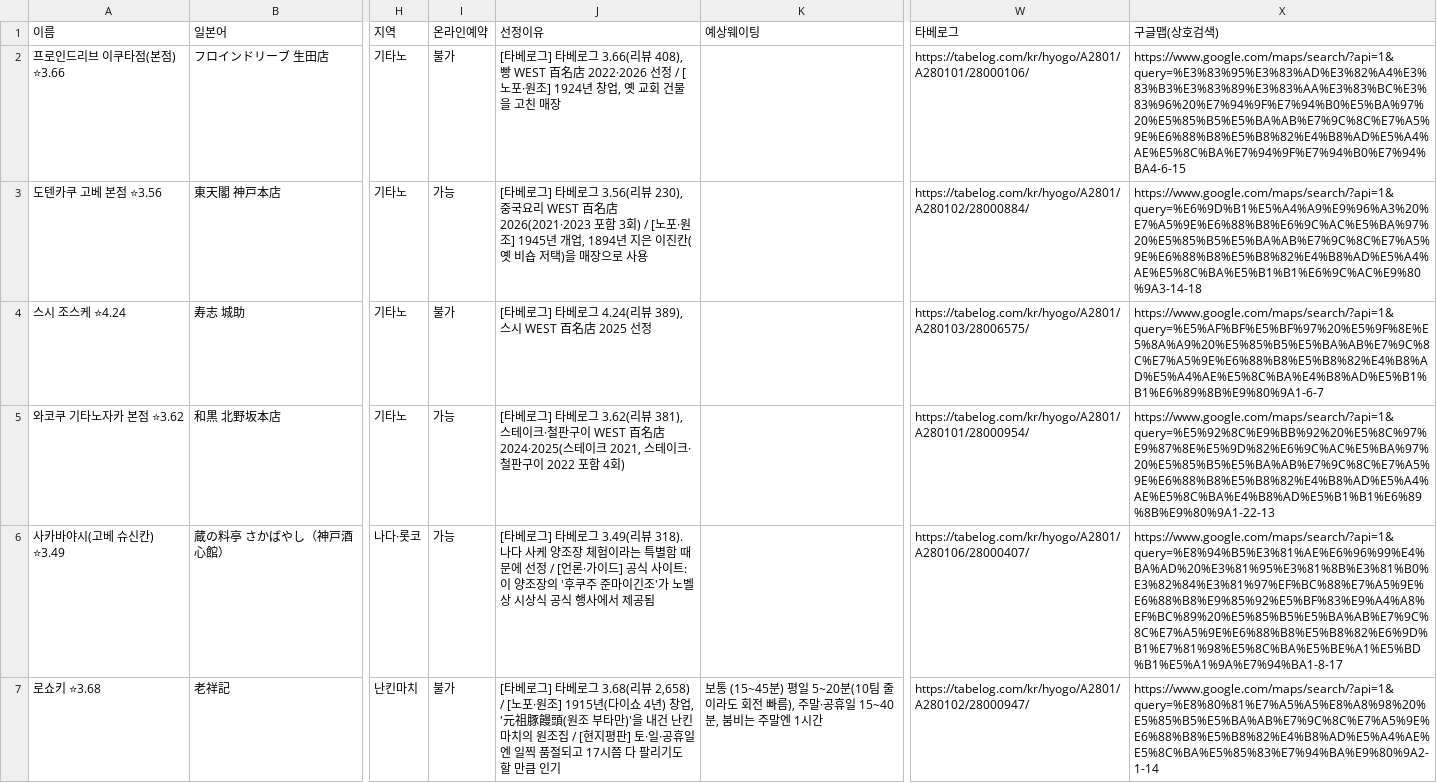
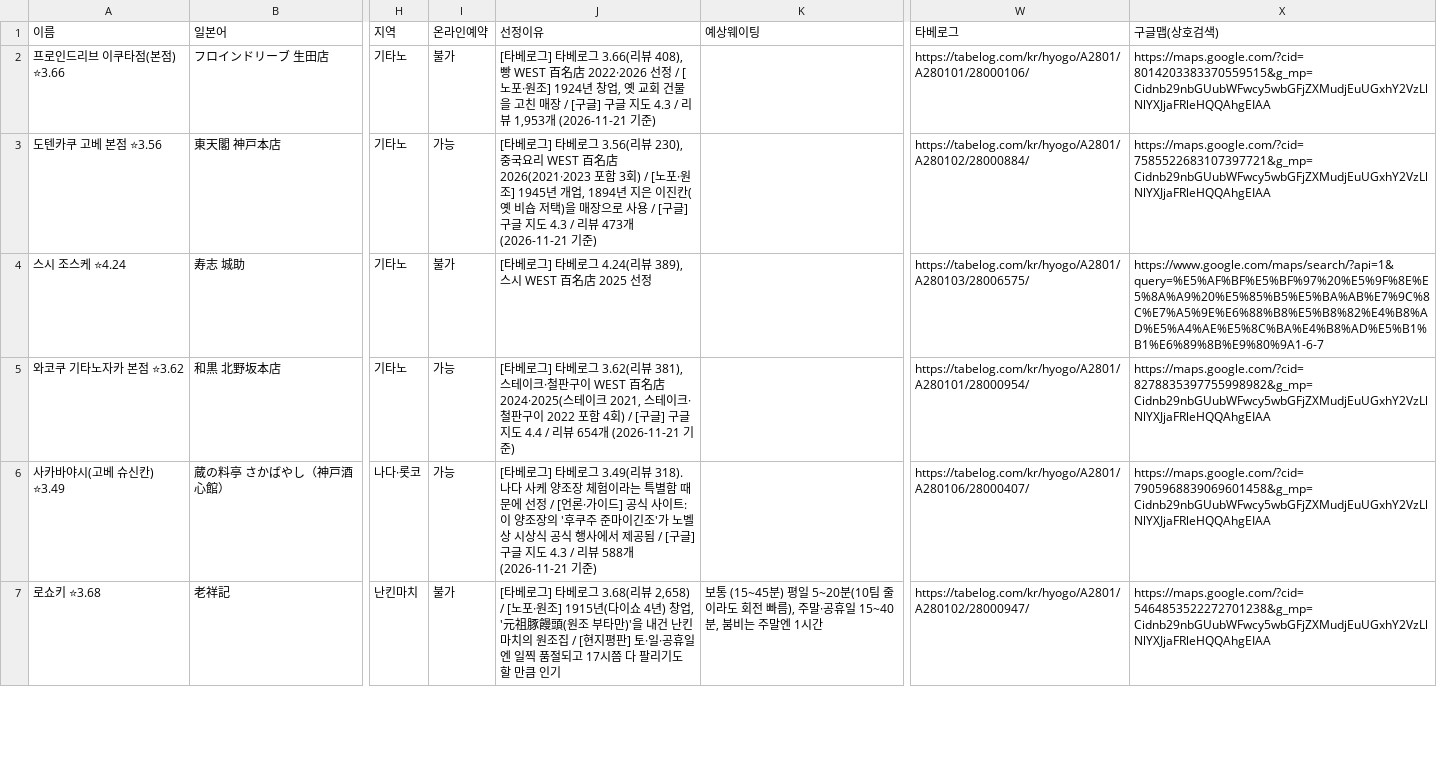
Before and after one commit to tkdrn416/matzip, a CSV file: exports/google-mymaps/kobe.csv, drawn as a sheet; only a part is shown, gaps mark what is left out; the diff covers the shown part only; the diff names each change by its address in the sheet, - before the commit and + after, or states it on an @@ line.

```diff
--- a/exports/google-mymaps/kobe.csv
+++ b/exports/google-mymaps/kobe.csv
-J2 (선정이유): …친 매장
+J2 (선정이유): …친 매장 / [구글] 구글 지도 4.3 / 리뷰 1,953개 (2026-11-21 기준)
-X2 (구글맵(상호검색)): https://www.google.com/maps/search/?api=1&query=%E3%83%95%E3%83%AD%E3%82%A4%E3%83%B3%E3%83%89%E3%83%AA%E3%83%BC%E3%83%96%20%E7%94%9F%E7%94%B0%E5%BA%97%20%E5%85%B5%E5%BA%AB%E7%9C%8C%E7%A5%9E%E6%88%B8%E5%B8%82%E4%B8%AD%E5%A4%AE%E5%8C%BA%E7%94%9F%E7%94%B0%E7%94%BA4-6-15
+X2 (구글맵(상호검색)): https://maps.google.com/?cid=8014203383370559515&g_mp=Cidnb29nbGUubWFwcy5wbGFjZXMudjEuUGxhY2VzLlNlYXJjaFRleHQQAhgEIAA
-J3 (선정이유): …로 사용
+J3 (선정이유): …로 사용 / [구글] 구글 지도 4.3 / 리뷰 473개 (2026-11-21 기준)
-X3 (구글맵(상호검색)): https://www.google.com/maps/search/?api=1&query=%E6%9D%B1%E5%A4%A9%E9%96%A3%20%E7%A5%9E%E6%88%B8%E6%9C%AC%E5%BA%97%20%E5%85%B5%E5%BA%AB%E7%9C%8C%E7%A5%9E%E6%88%B8%E5%B8%82%E4%B8%AD%E5%A4%AE%E5%8C%BA%E5%B1%B1%E6%9C%AC%E9%80%9A3-14-18
+X3 (구글맵(상호검색)): https://maps.google.com/?cid=7585522683107397721&g_mp=Cidnb29nbGUubWFwcy5wbGFjZXMudjEuUGxhY2VzLlNlYXJjaFRleHQQAhgEIAA
-J5 (선정이유): …4회)
+J5 (선정이유): …4회) / [구글] 구글 지도 4.4 / 리뷰 654개 (2026-11-21 기준)
-X5 (구글맵(상호검색)): https://www.google.com/maps/search/?api=1&query=%E5%92%8C%E9%BB%92%20%E5%8C%97%E9%87%8E%E5%9D%82%E6%9C%AC%E5%BA%97%20%E5%85%B5%E5%BA%AB%E7%9C%8C%E7%A5%9E%E6%88%B8%E5%B8%82%E4%B8%AD%E5%A4%AE%E5%8C%BA%E4%B8%AD%E5%B1%B1%E6%89%8B%E9%80%9A1-22-13
+X5 (구글맵(상호검색)): https://maps.google.com/?cid=8278835397755998982&g_mp=Cidnb29nbGUubWFwcy5wbGFjZXMudjEuUGxhY2VzLlNlYXJjaFRleHQQAhgEIAA
-J6 (선정이유): …제공됨
+J6 (선정이유): …제공됨 / [구글] 구글 지도 4.3 / 리뷰 588개 (2026-11-21 기준)
-X6 (구글맵(상호검색)): https://www.google.com/maps/search/?api=1&query=%E8%94%B5%E3%81%AE%E6%96%99%E4%BA%AD%20%E3%81%95%E3%81%8B%E3%81%B0%E3%82%84%E3%81%97%EF%BC%88%E7%A5%9E%E6%88%B8%E9%85%92%E5%BF%83%E9%A4%A8%EF%BC%89%20%E5%85%B5%E5%BA%AB%E7%9C%8C%E7%A5%9E%E6%88%B8%E5%B8%82%E6%9D%B1%E7%81%98%E5%8C%BA%E5%BE%A1%E5%BD%B1%E5%A1%9A%E7%94%BA1-8-17
+X6 (구글맵(상호검색)): https://maps.google.com/?cid=7905968839069601458&g_mp=Cidnb29nbGUubWFwcy5wbGFjZXMudjEuUGxhY2VzLlNlYXJjaFRleHQQAhgEIAA
-X7 (구글맵(상호검색)): https://www.google.com/maps/search/?api=1&query=%E8%80%81%E7%A5%A5%E8%A8%98%20%E5%85%B5%E5%BA%AB%E7%9C%8C%E7%A5%9E%E6%88%B8%E5%B8%82%E4%B8%AD%E5%A4%AE%E5%8C%BA%E5%85%83%E7%94%BA%E9%80%9A2-1-14
+X7 (구글맵(상호검색)): https://maps.google.com/?cid=5464853522272701238&g_mp=Cidnb29nbGUubWFwcy5wbGFjZXMudjEuUGxhY2VzLlNlYXJjaFRleHQQAhgEIAA
```
Also changed, not shown: 55 edited cells elsewhere in this file, exports/google-mymaps/nara.csv, 14 other files.
